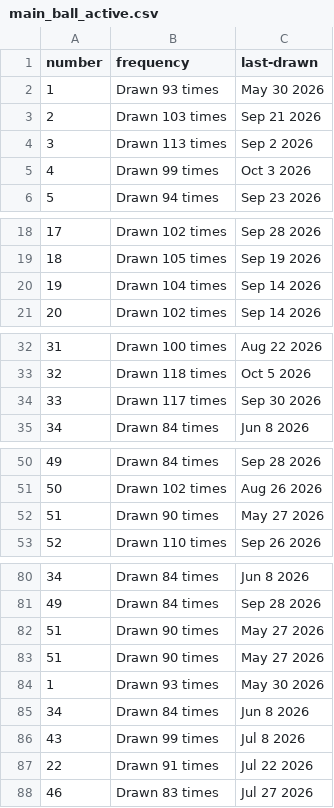
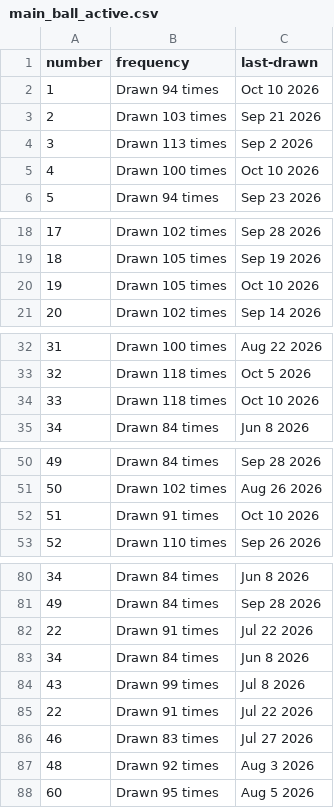
Before and after one commit to kv-hearst/powerball, a CSV file: data/main_ball_active.csv, drawn as a sheet; only a part is shown, gaps mark what is left out; the diff covers the shown part only.

```diff
--- a/data/main_ball_active.csv
+++ b/data/main_ball_active.csv
@@ -1,6 +1,6 @@
 number,frequency,last-drawn
-1,Drawn 93 times,May 30 2026
+1,Drawn 94 times,Oct 10 2026
 2,Drawn 103 times,Sep 21 2026
 3,Drawn 113 times,Sep 2 2026
-4,Drawn 99 times,Oct 3 2026
+4,Drawn 100 times,Oct 10 2026
 5,Drawn 94 times,Sep 23 2026
@@ -19,3 +19,3 @@ number,frequency,last-drawn
 18,Drawn 105 times,Sep 19 2026
-19,Drawn 104 times,Sep 14 2026
+19,Drawn 105 times,Oct 10 2026
 20,Drawn 102 times,Sep 14 2026
@@ -33,3 +33,3 @@ number,frequency,last-drawn
 32,Drawn 118 times,Oct 5 2026
-33,Drawn 117 times,Sep 30 2026
+33,Drawn 118 times,Oct 10 2026
 34,Drawn 84 times,Jun 8 2026
@@ -51,3 +51,3 @@ number,frequency,last-drawn
 50,Drawn 102 times,Aug 26 2026
-51,Drawn 90 times,May 27 2026
+51,Drawn 91 times,Oct 10 2026
 52,Drawn 110 times,Sep 26 2026
@@ -81,5 +81,3 @@ number,frequency,last-drawn
 49,Drawn 84 times,Sep 28 2026
-51,Drawn 90 times,May 27 2026
-51,Drawn 90 times,May 27 2026
-1,Drawn 93 times,May 30 2026
+22,Drawn 91 times,Jul 22 2026
 34,Drawn 84 times,Jun 8 2026
@@ -88 +86,3 @@ number,frequency,last-drawn
 46,Drawn 83 times,Jul 27 2026
+48,Drawn 92 times,Aug 3 2026
+60,Drawn 95 times,Aug 5 2026
```
Also changed, not shown: 2 edited cells elsewhere in this file, data/main_ball.csv, data/main_ball_cleaned.csv, 4 other files.
